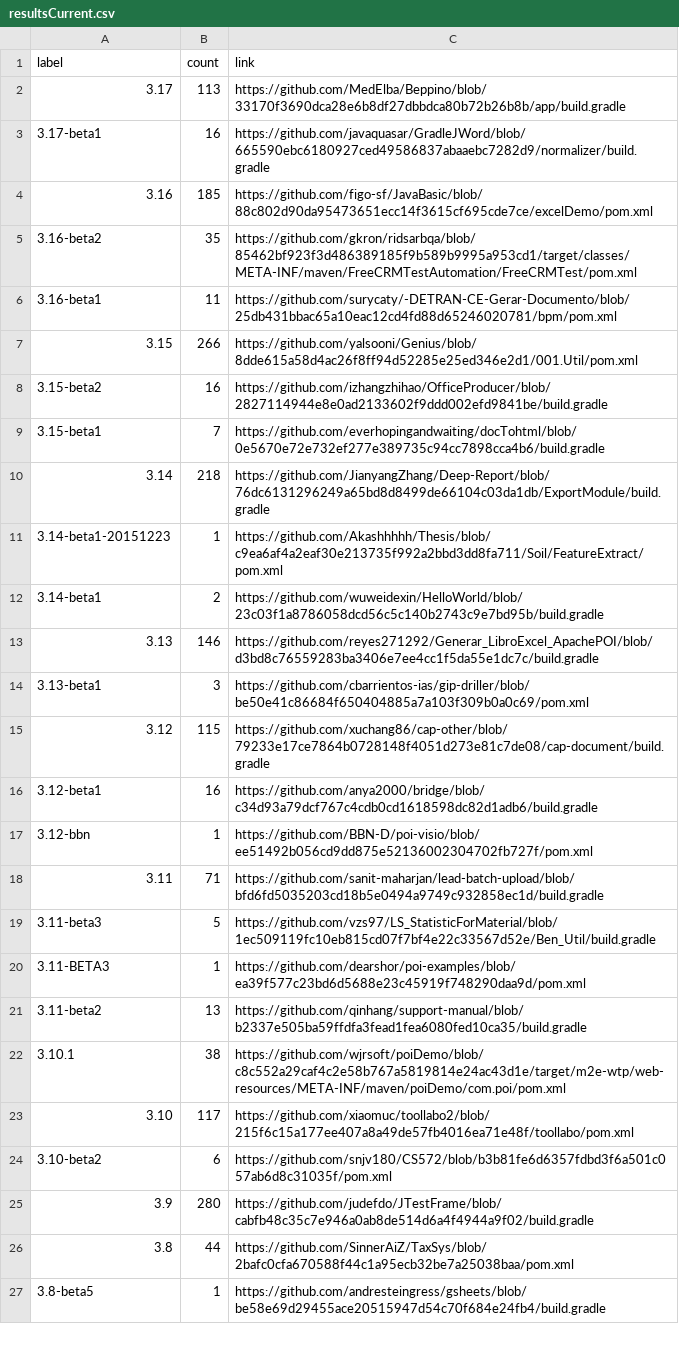
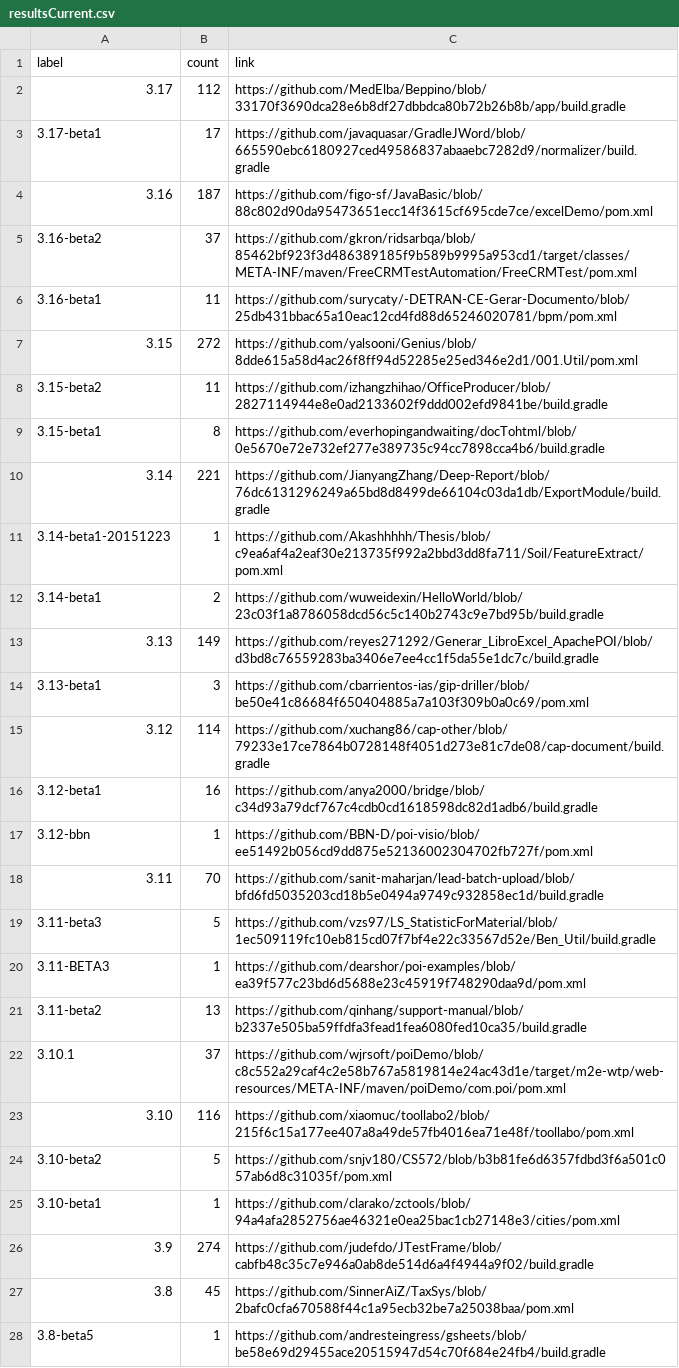
Before and after one commit to centic9/github-version-statistics, a CSV file: docs/resultsCurrent.csv, drawn as a sheet; only a part is shown; the diff covers the shown part only.

```diff
--- a/docs/resultsCurrent.csv
+++ b/docs/resultsCurrent.csv
@@ -1,19 +1,19 @@
 label,count,link
-3.17,113,https://github.com/MedElba/Beppino/blob/33170f3690dca28e6b8df27dbbdca80b72b26b8b/app/build.gradle
-3.17-beta1,16,https://github.com/javaquasar/GradleJWord/blob/665590ebc6180927ced49586837abaaebc7282d9/normalizer/build.gradle
-3.16,185,https://github.com/figo-sf/JavaBasic/blob/88c802d90da95473651ecc14f3615cf695cde7ce/excelDemo/pom.xml
-3.16-beta2,35,https://github.com/gkron/ridsarbqa/blob/85462bf923f3d486389185f9b589b9995a953cd1/target/classes/META-INF/maven/FreeCRMTestAutomation/FreeCRMTest/pom.xml
+3.17,112,https://github.com/MedElba/Beppino/blob/33170f3690dca28e6b8df27dbbdca80b72b26b8b/app/build.gradle
+3.17-beta1,17,https://github.com/javaquasar/GradleJWord/blob/665590ebc6180927ced49586837abaaebc7282d9/normalizer/build.gradle
+3.16,187,https://github.com/figo-sf/JavaBasic/blob/88c802d90da95473651ecc14f3615cf695cde7ce/excelDemo/pom.xml
+3.16-beta2,37,https://github.com/gkron/ridsarbqa/blob/85462bf923f3d486389185f9b589b9995a953cd1/target/classes/META-INF/maven/FreeCRMTestAutomation/FreeCRMTest/pom.xml
 3.16-beta1,11,https://github.com/surycaty/-DETRAN-CE-Gerar-Documento/blob/25db431bbac65a10eac12cd4fd88d65246020781/bpm/pom.xml
-3.15,266,https://github.com/yalsooni/Genius/blob/8dde615a58d4ac26f8ff94d52285e25ed346e2d1/001.Util/pom.xml
-3.15-beta2,16,https://github.com/izhangzhihao/OfficeProducer/blob/2827114944e8e0ad2133602f9ddd002efd9841be/build.gradle
-3.15-beta1,7,https://github.com/everhopingandwaiting/docTohtml/blob/0e5670e72e732ef277e389735c94cc7898cca4b6/build.gradle
-3.14,218,https://github.com/JianyangZhang/Deep-Report/blob/76dc6131296249a65bd8d8499de66104c03da1db/ExportModule/build.gradle
+3.15,272,https://github.com/yalsooni/Genius/blob/8dde615a58d4ac26f8ff94d52285e25ed346e2d1/001.Util/pom.xml
+3.15-beta2,11,https://github.com/izhangzhihao/OfficeProducer/blob/2827114944e8e0ad2133602f9ddd002efd9841be/build.gradle
+3.15-beta1,8,https://github.com/everhopingandwaiting/docTohtml/blob/0e5670e72e732ef277e389735c94cc7898cca4b6/build.gradle
+3.14,221,https://github.com/JianyangZhang/Deep-Report/blob/76dc6131296249a65bd8d8499de66104c03da1db/ExportModule/build.gradle
 3.14-beta1-20151223,1,https://github.com/Akashhhhh/Thesis/blob/c9ea6af4a2eaf30e213735f992a2bbd3dd8fa711/Soil/FeatureExtract/pom.xml
 3.14-beta1,2,https://github.com/wuweidexin/HelloWorld/blob/23c03f1a8786058dcd56c5c140b2743c9e7bd95b/build.gradle
-3.13,146,https://github.com/reyes271292/Generar_LibroExcel_ApachePOI/blob/d3bd8c76559283ba3406e7ee4cc1f5da55e1dc7c/build.gradle
+3.13,149,https://github.com/reyes271292/Generar_LibroExcel_ApachePOI/blob/d3bd8c76559283ba3406e7ee4cc1f5da55e1dc7c/build.gradle
 3.13-beta1,3,https://github.com/cbarrientos-ias/gip-driller/blob/be50e41c86684f650404885a7a103f309b0a0c69/pom.xml
-3.12,115,https://github.com/xuchang86/cap-other/blob/79233e17ce7864b0728148f4051d273e81c7de08/cap-document/build.gradle
+3.12,114,https://github.com/xuchang86/cap-other/blob/79233e17ce7864b0728148f4051d273e81c7de08/cap-document/build.gradle
 3.12-beta1,16,https://github.com/anya2000/bridge/blob/c34d93a79dcf767c4cdb0cd1618598dc82d1adb6/build.gradle
 3.12-bbn,1,https://github.com/BBN-D/poi-visio/blob/ee51492b056cd9dd875e52136002304702fb727f/pom.xml
-3.11,71,https://github.com/sanit-maharjan/lead-batch-upload/blob/bfd6fd5035203cd18b5e0494a9749c932858ec1d/build.gradle
+3.11,70,https://github.com/sanit-maharjan/lead-batch-upload/blob/bfd6fd5035203cd18b5e0494a9749c932858ec1d/build.gradle
 3.11-beta3,5,https://github.com/vzs97/LS_StatisticForMaterial/blob/1ec509119fc10eb815cd07f7bf4e22c33567d52e/Ben_Util/build.gradle
@@ -21,7 +21,8 @@ label,count,link
 3.11-beta2,13,https://github.com/qinhang/support-manual/blob/b2337e505ba59ffdfa3fead1fea6080fed10ca35/build.gradle
-3.10.1,38,https://github.com/wjrsoft/poiDemo/blob/c8c552a29caf4c2e58b767a5819814e24ac43d1e/target/m2e-wtp/web-resources/META-INF/maven/poiDemo/com.poi/pom.xml
-3.10,117,https://github.com/xiaomuc/toollabo2/blob/215f6c15a177ee407a8a49de57fb4016ea71e48f/toollabo/pom.xml
-3.10-beta2,6,https://github.com/snjv180/CS572/blob/b3b81fe6d6357fdbd3f6a501c057ab6d8c31035f/pom.xml
-3.9,280,https://github.com/judefdo/JTestFrame/blob/cabfb48c35c7e946a0ab8de514d6a4f4944a9f02/build.gradle
-3.8,44,https://github.com/SinnerAiZ/TaxSys/blob/2bafc0cfa670588f44c1a95ecb32be7a25038baa/pom.xml
+3.10.1,37,https://github.com/wjrsoft/poiDemo/blob/c8c552a29caf4c2e58b767a5819814e24ac43d1e/target/m2e-wtp/web-resources/META-INF/maven/poiDemo/com.poi/pom.xml
+3.10,116,https://github.com/xiaomuc/toollabo2/blob/215f6c15a177ee407a8a49de57fb4016ea71e48f/toollabo/pom.xml
+3.10-beta2,5,https://github.com/snjv180/CS572/blob/b3b81fe6d6357fdbd3f6a501c057ab6d8c31035f/pom.xml
+3.10-beta1,1,https://github.com/clarako/zctools/blob/94a4afa2852756ae46321e0ea25bac1cb27148e3/cities/pom.xml
+3.9,274,https://github.com/judefdo/JTestFrame/blob/cabfb48c35c7e946a0ab8de514d6a4f4944a9f02/build.gradle
+3.8,45,https://github.com/SinnerAiZ/TaxSys/blob/2bafc0cfa670588f44c1a95ecb32be7a25038baa/pom.xml
 3.8-beta5,1,https://github.com/andresteingress/gsheets/blob/be58e69d29455ace20515947d54c70f684e24fb4/build.gradle
```
Also changed, not shown: 1 added row and 8 edited cells elsewhere in this file, docs/_data/versionChanges.csv, docs/resultsAll.csv, 5 other files.
